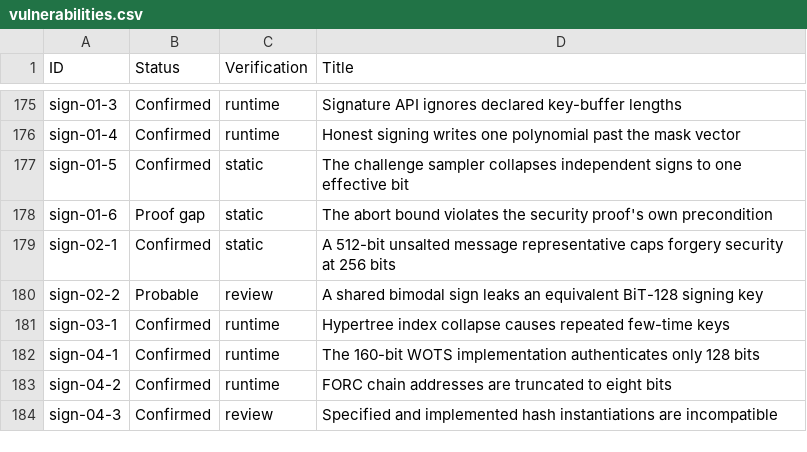
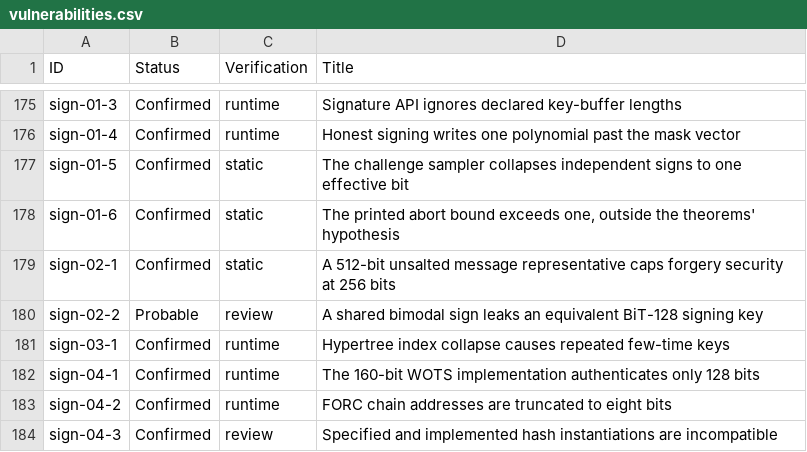
Before and after one commit to ngcc-dev/ngcc-harness, a CSV file: security/vulnerabilities.csv, drawn as a sheet; only a part is shown, gaps mark what is left out.

```diff
--- a/security/vulnerabilities.csv
+++ b/security/vulnerabilities.csv
@@ -177,3 +177,3 @@ sign-01-4;Confirmed;runtime;Honest signing writes one polynomial past the mask v
 sign-01-5;Confirmed;static;The challenge sampler collapses independent signs to one effective bit
-sign-01-6;Proof gap;static;The abort bound violates the security proof's own precondition
+sign-01-6;Confirmed;static;The printed abort bound exceeds one, outside the theorems' hypothesis
 sign-02-1;Confirmed;static;A 512-bit unsalted message representative caps forgery security at 256 bits
```
Also changed, not shown: 2 other files.
